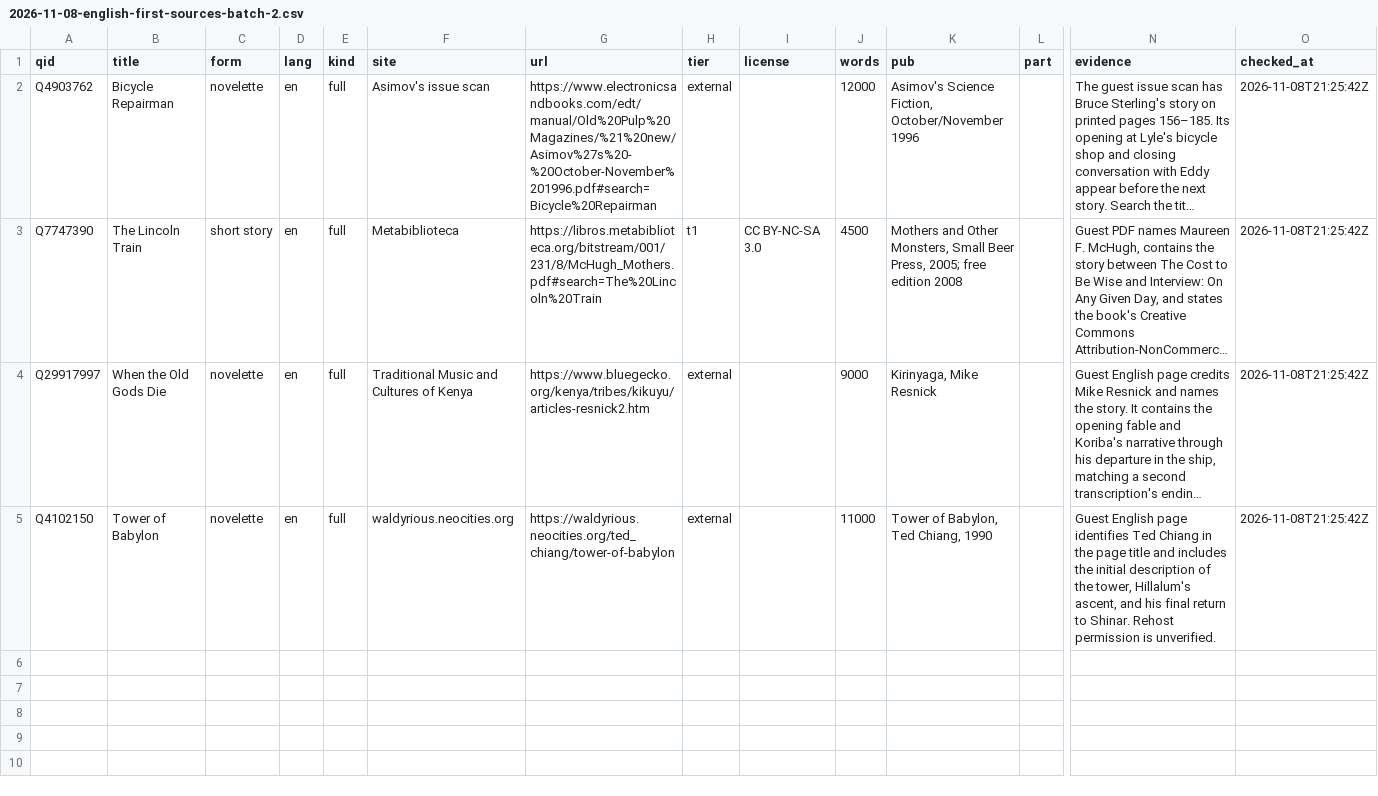
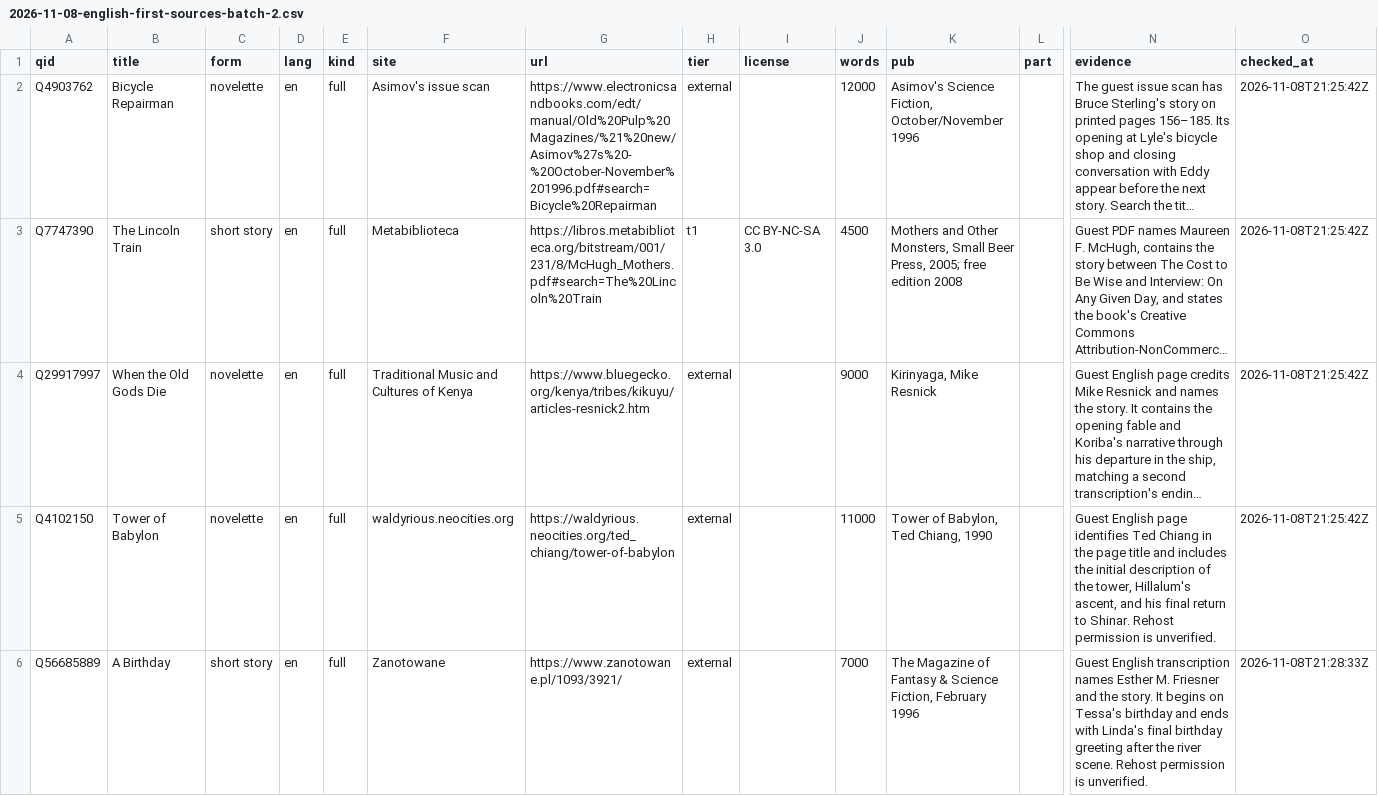
Before and after one commit to foteev/unoebasta, a CSV file: data/found/2026-11-08-english-first-sources-batch-2.csv, drawn as a sheet; only a part is shown, gaps mark what is left out; long unchanged cells end in …; rows hold the shown columns only; the diff names each change by its address in the sheet, - before the commit and + after, or states it on an @@ line.

Commit message:
Add A Birthday and audio lead

```diff
--- a/data/found/2026-11-08-english-first-sources-batch-2.csv
+++ b/data/found/2026-11-08-english-first-sources-batch-2.csv
+row 6: Q56685889 | A Birthday | short story | en | full | Zanotowane | https://www.zanotowane.pl/1093/3921/ | external |  | 7000 | The Magazine of Fantasy & Science Fiction, February 1996 |  | Guest English transcription names Esther M. Friesner and the story. It begins on Tessa's birthday and ends with Linda's final birthday greeting after the river scene. Rehost permission is unverified. | 2026-11-08T21:28:33Z
```
Also changed, not shown: 1 other file.
